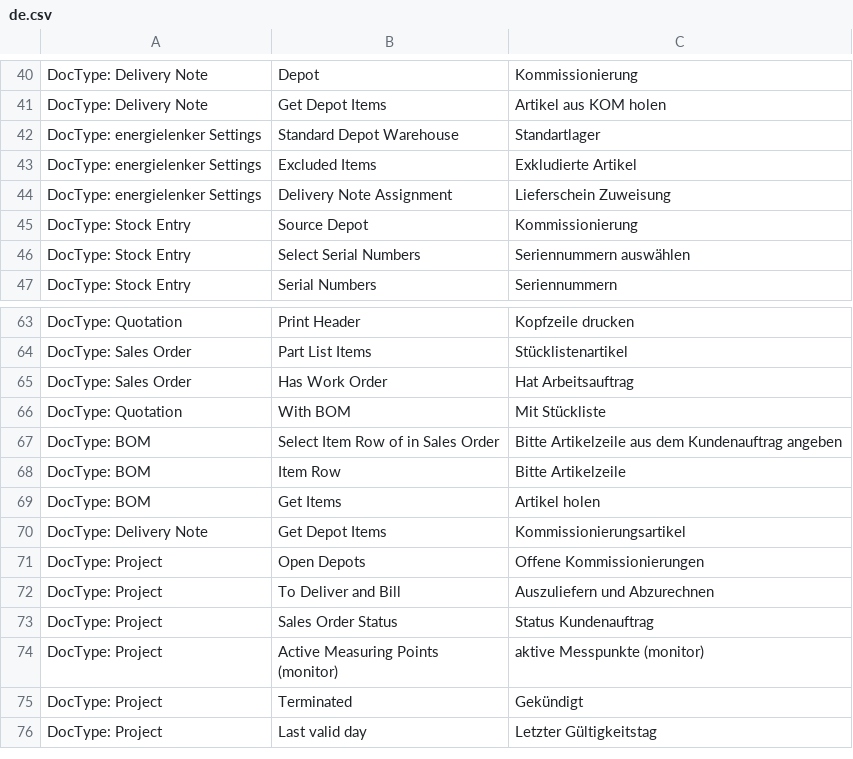
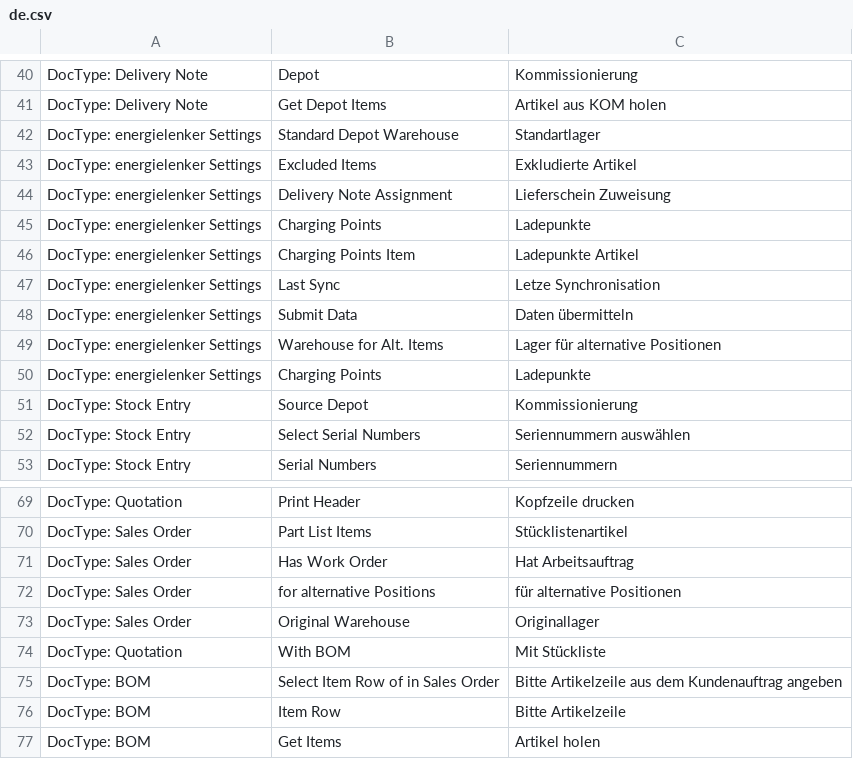
Before and after one commit to libracore/energielenker, a CSV file: energielenker/translations/de.csv, drawn as a sheet; only a part is shown, gaps mark what is left out; the shorter side is filled out with more unchanged rows; the diff names each change by its address in the sheet, - before the commit and + after, or states it on an @@ line.

Commit message:
alt_positions

```diff
--- a/energielenker/translations/de.csv
+++ b/energielenker/translations/de.csv
+row 45: DocType: energielenker Settings | Charging Points | Ladepunkte
+row 46: DocType: energielenker Settings | Charging Points Item | Ladepunkte Artikel
+row 47: DocType: energielenker Settings | Last Sync | Letze Synchronisation
+row 48: DocType: energielenker Settings | Submit Data | Daten übermitteln
+row 49: DocType: energielenker Settings | Warehouse for Alt. Items | Lager für alternative Positionen
+row 50: DocType: energielenker Settings | Charging Points | Ladepunkte
+row 72: DocType: Sales Order | for alternative Positions | für alternative Positionen
+row 73: DocType: Sales Order | Original Warehouse | Originallager
```
Also changed, not shown: 3 other files.
